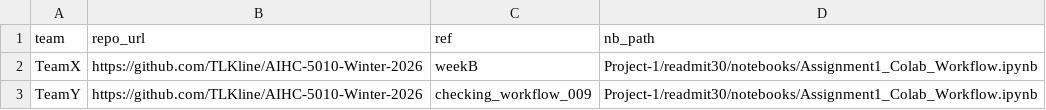
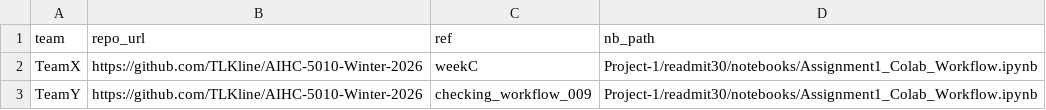
Before and after one commit to muhammadali-k/AIHC-5010-Winter-2026, a CSV file: Project-1/readmit30/faculty/submissions.csv, drawn as a sheet.

Commit message:
Update submissions.

```diff
--- a/Project-1/readmit30/faculty/submissions.csv
+++ b/Project-1/readmit30/faculty/submissions.csv
@@ -1,3 +1,3 @@
 team,repo_url,ref,nb_path
-TeamX,https://github.com/TLKline/AIHC-5010-Winter-2026,weekB,Project-1/readmit30/notebooks/Assignment1_Colab_Workflow.ipynb
+TeamX,https://github.com/TLKline/AIHC-5010-Winter-2026,weekC,Project-1/readmit30/notebooks/Assignment1_Colab_Workflow.ipynb
 TeamY,https://github.com/TLKline/AIHC-5010-Winter-2026,checking_workflow_009,Project-1/readmit30/notebooks/Assignment1_Colab_Workflow.ipynb
```
Also changed, not shown: Project-1/readmit30/faculty/leaderboard/leaderboard.csv, 3 other files.
